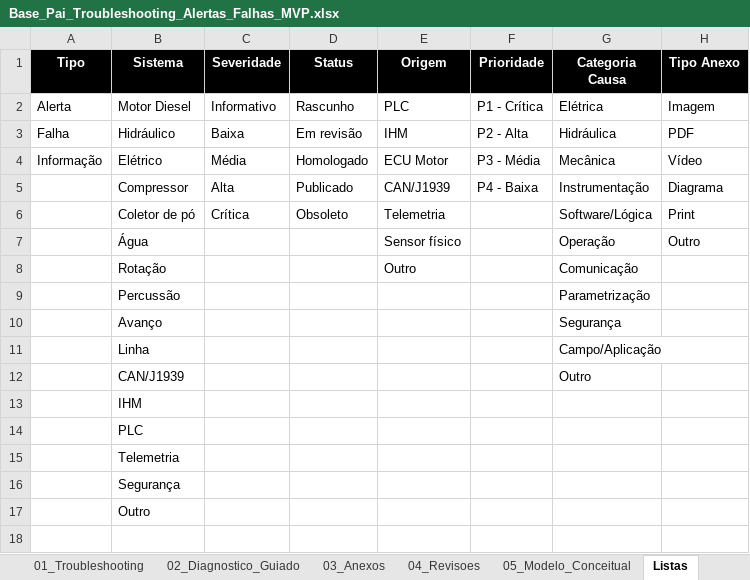
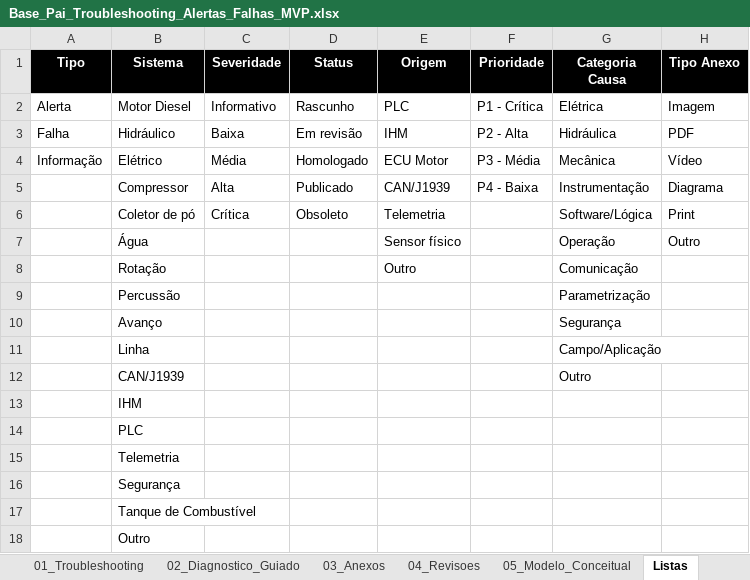
Before and after one commit to DevWolfWesley/troubleshooting, an Excel workbook: 01 - DB/Base_Pai_Troubleshooting_Alertas_Falhas_MVP.xlsx, sheet Listas, drawn as a sheet; values as stored, in another font and other column widths than the file's, no borders; table styles not drawn; the diff names each change by its address in the sheet, - before the commit and + after, or states it on an @@ line.

```diff
--- a/01 - DB/Base_Pai_Troubleshooting_Alertas_Falhas_MVP.xlsx (sheet Listas)
+++ b/01 - DB/Base_Pai_Troubleshooting_Alertas_Falhas_MVP.xlsx (sheet Listas)
+row 17:  | Tanque de Combustível
```
Also changed, not shown: sheet 02_Diagnostico_Guiado, sheet 01_Troubleshooting, 3 other files.
